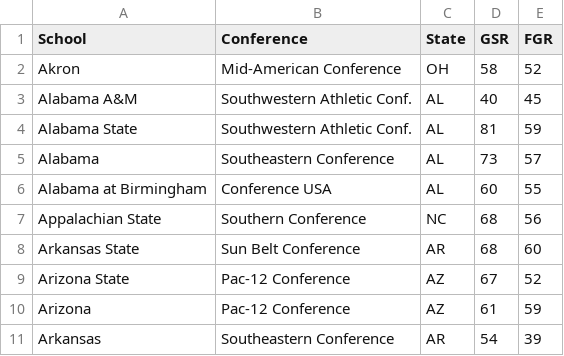
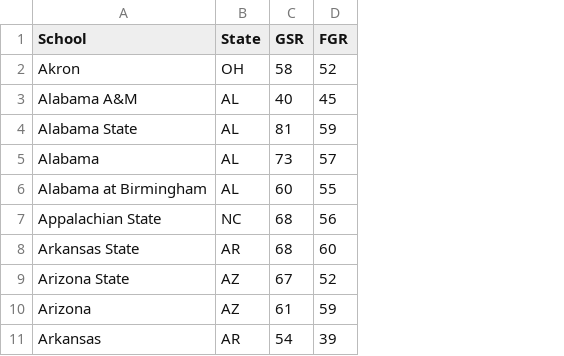
Before and after one commit to DanScholnick/ChefD, a CSV file: Grad_rate_2006 Cohort.csv, drawn as a sheet; only a part is shown; the diff names each change by its address in the sheet, - before the commit and + after, or states it on an @@ line.

Commit message:
Add files via upload

```diff
--- a/Grad_rate_2006 Cohort.csv
+++ b/Grad_rate_2006 Cohort.csv
-column B (Conference), rows 2-11: Mid-American Conference | Southwestern Athletic Conf. | Southwestern Athletic Conf. | Southeastern Conference | Conference USA | Southern Conference | Sun Belt Conference | Pac-12 Conference | Pac-12 Conference | Southeastern Conference
```
